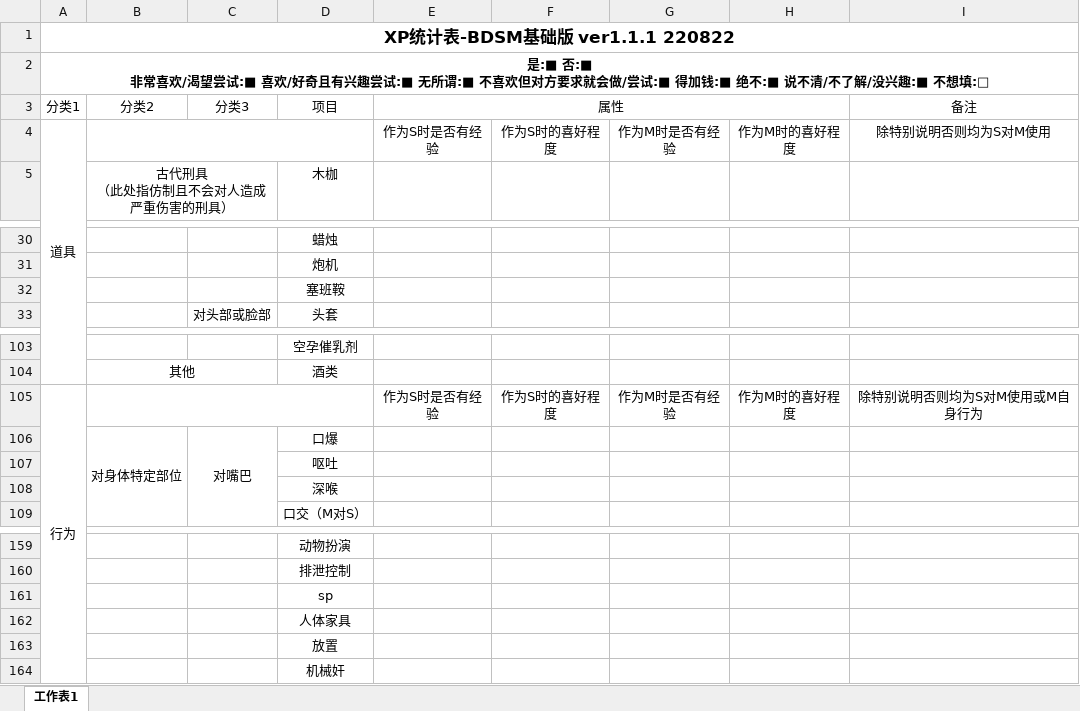
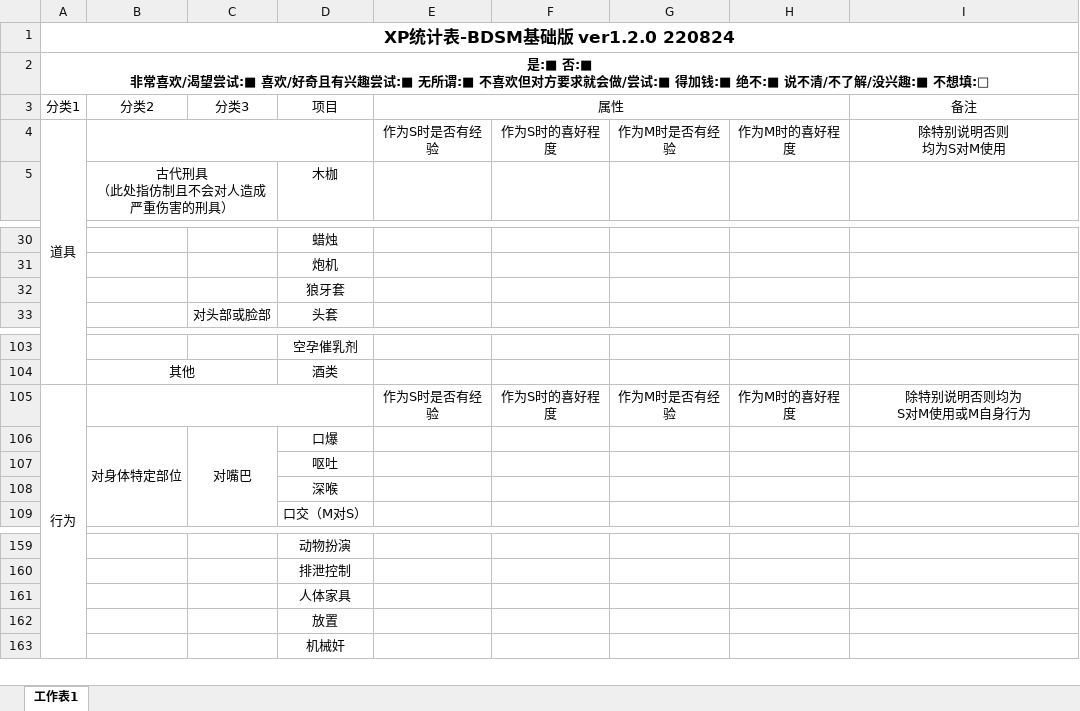
Before and after one commit to XiyuMomo/XP, an Excel workbook: BDSM-Basic.xlsx, sheet 工作表1, drawn as a sheet; only a part is shown, gaps mark what is left out; values as stored, in another font and other column widths than the file's, no borders; removed rows and columns are numbered as before the commit, all else as after; ↵ is a line break in a cell; the diff covers the shown part only; the diff names each change by its address in the sheet, - before the commit and + after, or states it on an @@ line.

```diff
--- a/BDSM-Basic.xlsx (sheet 工作表1)
+++ b/BDSM-Basic.xlsx (sheet 工作表1)
-A1 (分类1): XP统计表-BDSM基础版 ver1.1.1 220822
+A1 (分类1): XP统计表-BDSM基础版 ver1.2.0 220824
-I4 (备注): 除特别说明否则均为S对M使用
+I4 (备注): 除特别说明否则 ↵ 均为S对M使用
-D32 (项目): 塞班鞍
+D32 (项目): 狼牙套
-I105 (备注): 除特别说明否则均为S对M使用或M自身行为
+I105 (备注): 除特别说明否则均为 ↵ S对M使用或M自身行为
-row 161:  |  |  | sp
```
Also changed, not shown: 3 added rows, 4 removed rows, 1 edited cell and merged cells elsewhere in this sheet.
